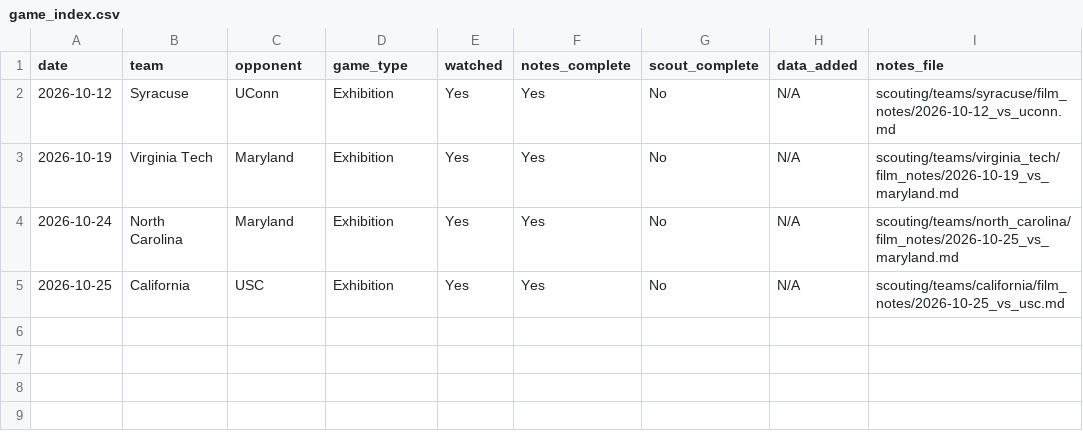
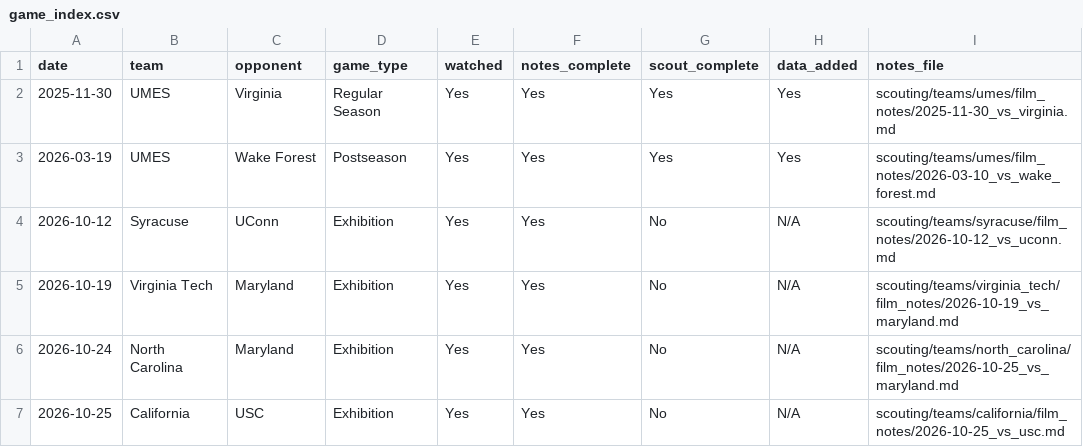
Before and after one commit to jpd5kh/uva-basketball-2026-27, a CSV file: game_index.csv, drawn as a sheet; the diff names each change by its address in the sheet, - before the commit and + after, or states it on an @@ line.

Commit message:
Updated game_index.csv

```diff
--- a/game_index.csv
+++ b/game_index.csv
+row 2: 2025-11-30 | UMES | Virginia | Regular Season | Yes | Yes | Yes | Yes | scouting/teams/umes/film_notes/2025-11-30_vs_virginia.md
+row 3: 2026-03-19 | UMES | Wake Forest | Postseason | Yes | Yes | Yes | Yes | scouting/teams/umes/film_notes/2026-03-10_vs_wake_forest.md
```
